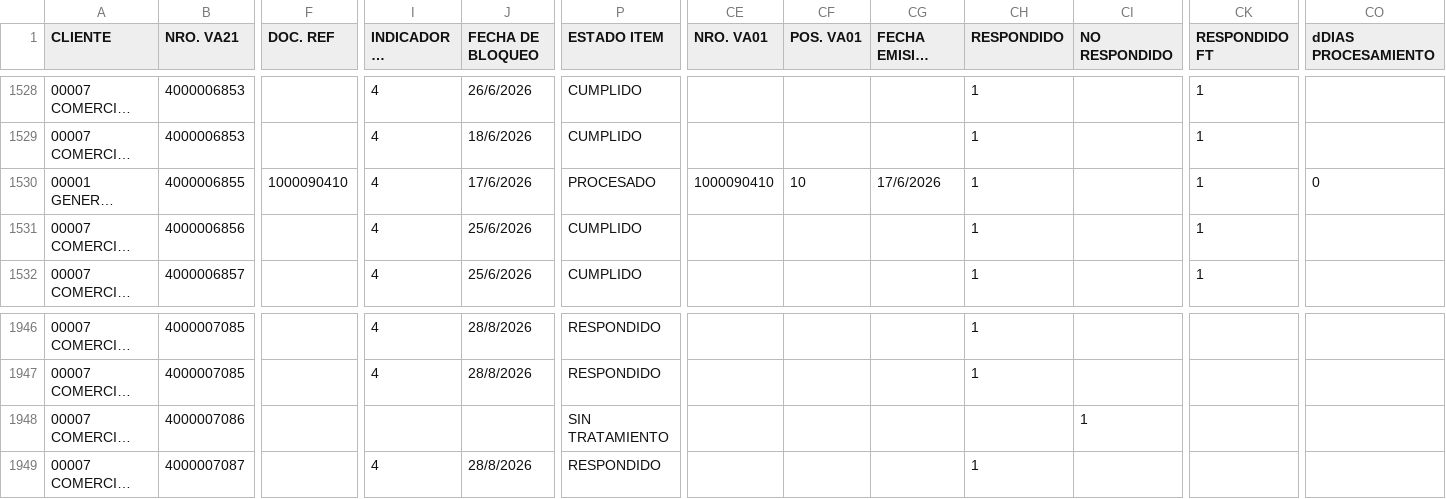
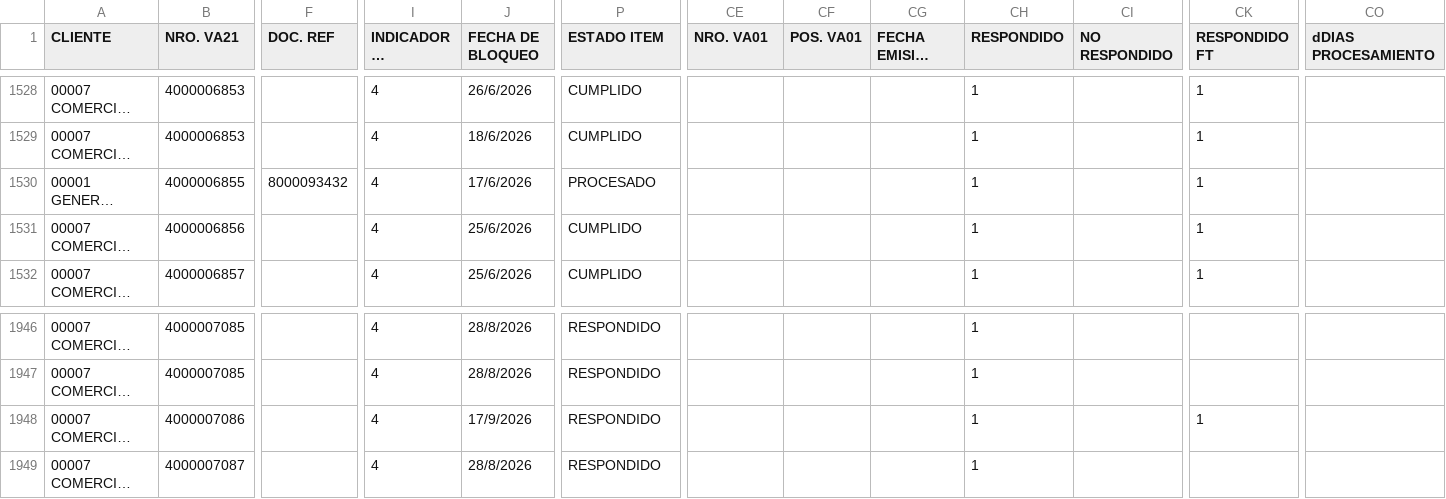
Before and after one commit to Abastecimiento-milicic/sede, a CSV file: data/R1 - REPORTE CUMPLIMIENTO PI ACUMULADO.csv, drawn as a sheet; only a part is shown, gaps mark what is left out; long unchanged cells end in …; the diff covers the shown part only; the diff names each change by its address in the sheet, - before the commit and + after, or states it on an @@ line.

```diff
--- a/data/R1 - REPORTE CUMPLIMIENTO PI ACUMULADO.csv
+++ b/data/R1 - REPORTE CUMPLIMIENTO PI ACUMULADO.csv
-F1530 (DOC. REF): 1000090410
+F1530 (DOC. REF): 8000093432
-CE1530 (NRO. VA01): 1000090410
+CE1530 (NRO. VA01): (empty)
-CF1530 (POS. VA01): 10
+CF1530 (POS. VA01): (empty)
-CG1530 (FECHA EMISION VA01): 17/6/2026
+CG1530 (FECHA EMISION VA01): (empty)
-CO1530 (dDIAS PROCESAMIENTO): 0
+CO1530 (dDIAS PROCESAMIENTO): (empty)
-I1948 (INDICADOR DE BLOQUEO): (empty)
+I1948 (INDICADOR DE BLOQUEO): 4
-J1948 (FECHA DE BLOQUEO): (empty)
+J1948 (FECHA DE BLOQUEO): 17/9/2026
-P1948 (ESTADO ITEM): SIN TRATAMIENTO
+P1948 (ESTADO ITEM): RESPONDIDO
-CH1948 (RESPONDIDO): (empty)
+CH1948 (RESPONDIDO): 1
-CI1948 (NO RESPONDIDO): 1
+CI1948 (NO RESPONDIDO): (empty)
-CK1948 (RESPONDIDO FT): (empty)
+CK1948 (RESPONDIDO FT): 1
```
Also changed, not shown: 3 edited cells elsewhere in this file, 11 other files.
